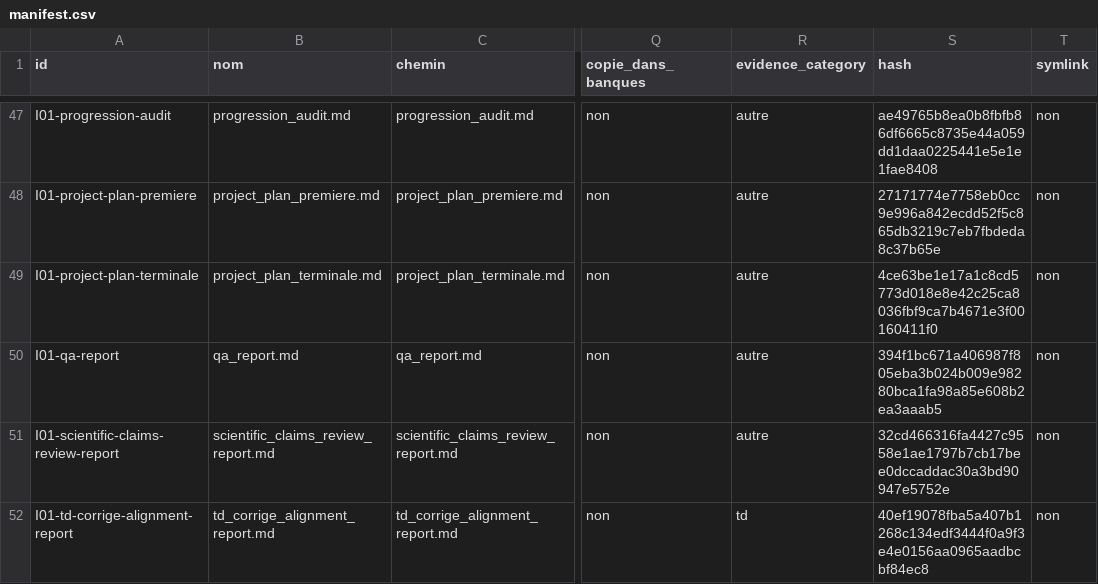
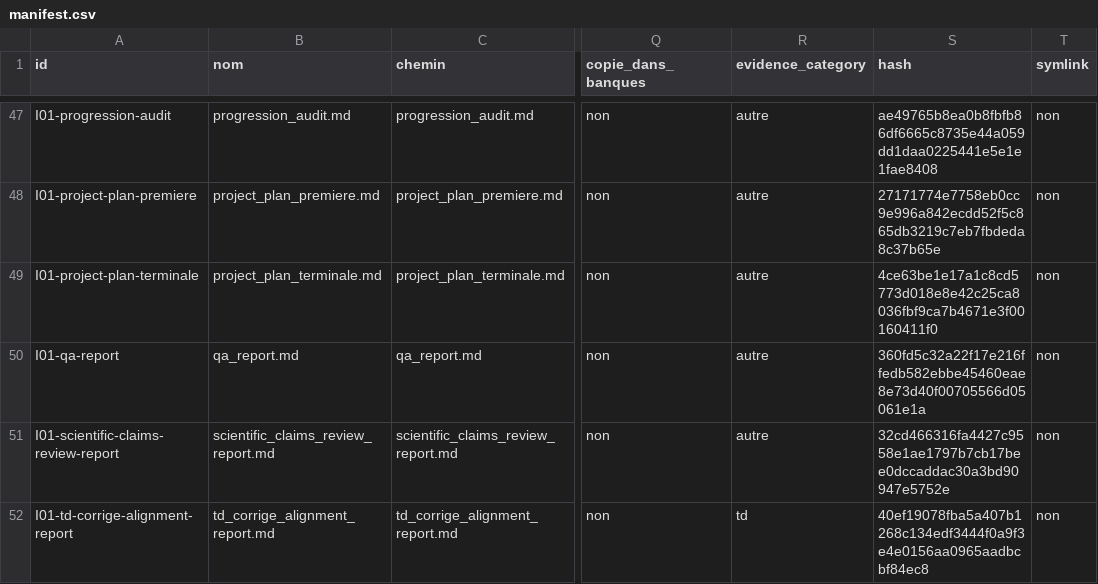
Before and after one commit to cyranoaladin/NSI, a CSV file: manifest.csv, drawn as a sheet; only a part is shown, gaps mark what is left out; the diff names each change by its address in the sheet, - before the commit and + after, or states it on an @@ line.

Commit message:
Synchroniser manifest avec QA tranche

```diff
--- a/manifest.csv
+++ b/manifest.csv
-S50 (hash): 394f1bc671a406987f805eba3b024b009e98280bca1fa98a85e608b2ea3aaab5
+S50 (hash): 360fd5c32a22f17e216ffedb582ebbe45460eae8e73d40f00705566d05061e1a
```
